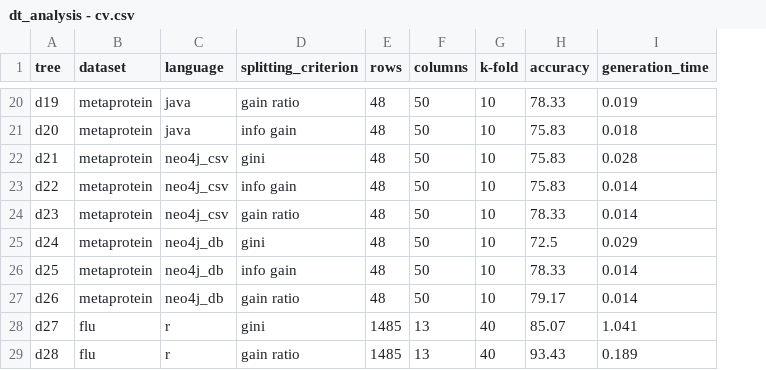
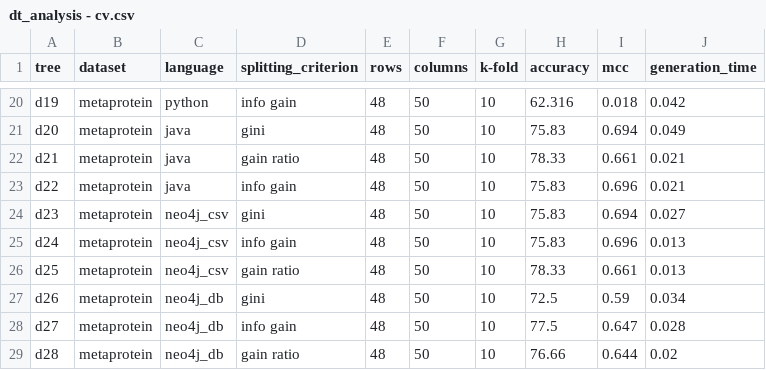
Before and after one commit to clumsyspeedboat/Decision-Tree-Neo4j, a CSV file: DT Analysis/dt_analysis - cv.csv, drawn as a sheet; only a part is shown, gaps mark what is left out; addresses are those after the commit; the diff covers the shown part only; the diff names each change by its address in the sheet, - before the commit and + after, or states it on an @@ line.

```diff
--- a/DT Analysis/dt_analysis - cv.csv
+++ b/DT Analysis/dt_analysis - cv.csv
+column I (mcc), rows 20-29: 0.018 | 0.694 | 0.661 | 0.696 | 0.694 | 0.696 | 0.661 | 0.59 | 0.647 | 0.644
-C20 (language): java
+C20 (language): python
-D20 (splitting_criterion): gain ratio
+D20 (splitting_criterion): info gain
-H20 (accuracy): 78.33
+H20 (accuracy): 62.316
-J20 (generation_time): 0.019
+J20 (generation_time): 0.042
-D21 (splitting_criterion): info gain
+D21 (splitting_criterion): gini
-J21 (generation_time): 0.018
+J21 (generation_time): 0.049
-C22:C23 (language): neo4j_csv
+C22:C23 (language): java
-D22 (splitting_criterion): gini
+D22 (splitting_criterion): gain ratio
-H22 (accuracy): 75.83
+H22 (accuracy): 78.33
-J22 (generation_time): 0.028
+J22 (generation_time): 0.021
-J23 (generation_time): 0.014
+J23 (generation_time): 0.021
-D24 (splitting_criterion): gain ratio
+D24 (splitting_criterion): gini
-H24 (accuracy): 78.33
+H24 (accuracy): 75.83
-J24 (generation_time): 0.014
+J24 (generation_time): 0.027
-C25:C26 (language): neo4j_db
+C25:C26 (language): neo4j_csv
-D25 (splitting_criterion): gini
+D25 (splitting_criterion): info gain
-H25 (accuracy): 72.5
+H25 (accuracy): 75.83
-J25 (generation_time): 0.029
+J25 (generation_time): 0.013
-D26 (splitting_criterion): info gain
+D26 (splitting_criterion): gain ratio
-J26 (generation_time): 0.014
+J26 (generation_time): 0.013
-D27 (splitting_criterion): gain ratio
+D27 (splitting_criterion): gini
-H27 (accuracy): 79.17
+H27 (accuracy): 72.5
-J27 (generation_time): 0.014
+J27 (generation_time): 0.034
-B28:B29 (dataset): flu
+B28:B29 (dataset): metaprotein
-C28:C29 (language): r
+C28:C29 (language): neo4j_db
-D28 (splitting_criterion): gini
+D28 (splitting_criterion): info gain
-E28:E29 (rows): 1485
+E28:E29 (rows): 48
-F28:F29 (columns): 13
+F28:F29 (columns): 50
-G28:G29 (k-fold): 40
+G28:G29 (k-fold): 10
-H28 (accuracy): 85.07
+H28 (accuracy): 77.5
-J28 (generation_time): 1.041
+J28 (generation_time): 0.028
-H29 (accuracy): 93.43
+H29 (accuracy): 76.66
-J29 (generation_time): 0.189
+J29 (generation_time): 0.02
```
Also changed, not shown: 3 added rows and 93 edited cells elsewhere in this file, 3 other files.
